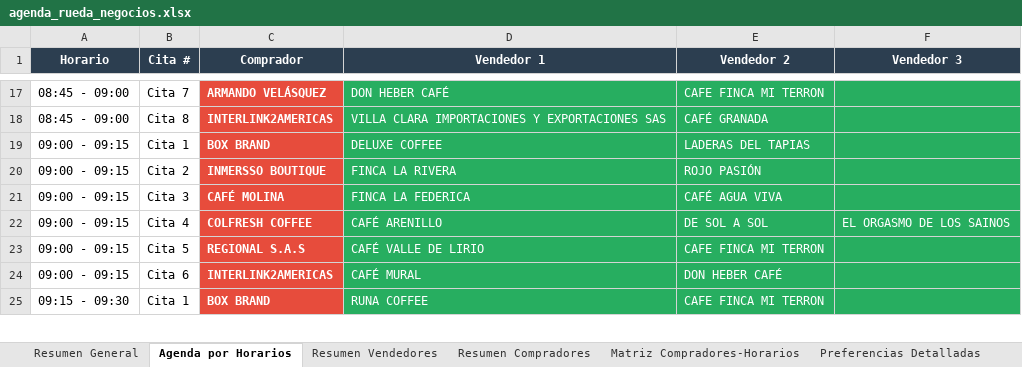
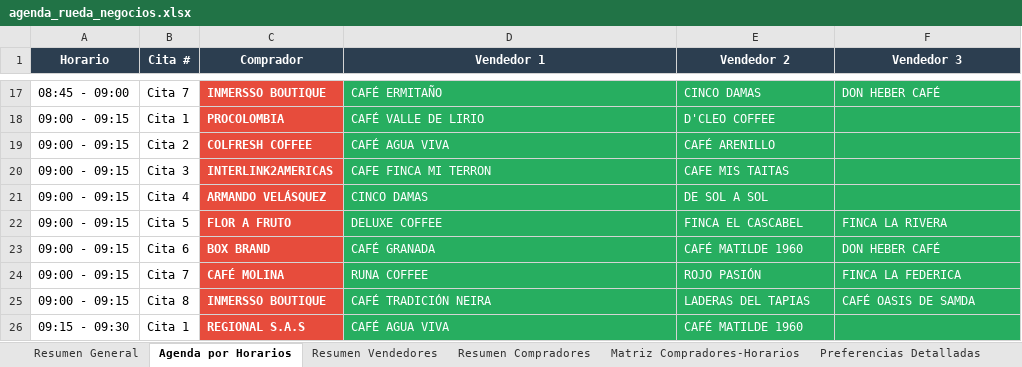
Before and after one commit to ovicristian/Programaci-n-agenda, an Excel workbook: agenda_rueda_negocios.xlsx, sheet Agenda por Horarios, drawn as a sheet; only a part is shown, gaps mark what is left out; values as stored, in another font and other column widths than the file's, no borders; removed rows and columns are numbered as before the commit, all else as after; the diff covers the shown part only; the diff names each change by its address in the sheet, - before the commit and + after, or states it on an @@ line.

Commit message:
mejoras agenda

```diff
--- a/agenda_rueda_negocios.xlsx (sheet Agenda por Horarios)
+++ b/agenda_rueda_negocios.xlsx (sheet Agenda por Horarios)
-C17 (Comprador): ARMANDO VELÁSQUEZ
+C17 (Comprador): INMERSSO BOUTIQUE
-D17 (Vendedor 1): DON HEBER CAFÉ
+D17 (Vendedor 1): CAFÉ ERMITAÑO
-E17 (Vendedor 2): CAFE FINCA MI TERRON
+E17 (Vendedor 2): CINCO DAMAS
-F17 (Vendedor 3): (empty)
+F17 (Vendedor 3): DON HEBER CAFÉ
-row 18: 08:45 - 09:00 | Cita 8 | INTERLINK2AMERICAS | VILLA CLARA IMPORTACIONES Y EXPORTACIONES SAS | CAFÉ GRANADA
-C18 (Comprador): BOX BRAND
+C18 (Comprador): PROCOLOMBIA
-D18 (Vendedor 1): DELUXE COFFEE
+D18 (Vendedor 1): CAFÉ VALLE DE LIRIO
-E18 (Vendedor 2): LADERAS DEL TAPIAS
+E18 (Vendedor 2): D'CLEO COFFEE
-C19 (Comprador): INMERSSO BOUTIQUE
+C19 (Comprador): COLFRESH COFFEE
-D19 (Vendedor 1): FINCA LA RIVERA
+D19 (Vendedor 1): CAFÉ AGUA VIVA
-E19 (Vendedor 2): ROJO PASIÓN
+E19 (Vendedor 2): CAFÉ ARENILLO
-C20 (Comprador): CAFÉ MOLINA
+C20 (Comprador): INTERLINK2AMERICAS
-D20 (Vendedor 1): FINCA LA FEDERICA
+D20 (Vendedor 1): CAFE FINCA MI TERRON
-E20 (Vendedor 2): CAFÉ AGUA VIVA
+E20 (Vendedor 2): CAFE MIS TAITAS
-C21 (Comprador): COLFRESH COFFEE
+C21 (Comprador): ARMANDO VELÁSQUEZ
-D21 (Vendedor 1): CAFÉ ARENILLO
+D21 (Vendedor 1): CINCO DAMAS
-F21 (Vendedor 3): EL ORGASMO DE LOS SAINOS
+F21 (Vendedor 3): (empty)
-C22 (Comprador): REGIONAL S.A.S
+C22 (Comprador): FLOR A FRUTO
-D22 (Vendedor 1): CAFÉ VALLE DE LIRIO
+D22 (Vendedor 1): DELUXE COFFEE
-E22 (Vendedor 2): CAFE FINCA MI TERRON
+E22 (Vendedor 2): FINCA EL CASCABEL
-F22 (Vendedor 3): (empty)
+F22 (Vendedor 3): FINCA LA RIVERA
-C23 (Comprador): INTERLINK2AMERICAS
+C23 (Comprador): BOX BRAND
-D23 (Vendedor 1): CAFÉ MURAL
+D23 (Vendedor 1): CAFÉ GRANADA
-E23 (Vendedor 2): DON HEBER CAFÉ
+E23 (Vendedor 2): CAFÉ MATILDE 1960
-F23 (Vendedor 3): (empty)
+F23 (Vendedor 3): DON HEBER CAFÉ
+row 24: 09:00 - 09:15 | Cita 7 | CAFÉ MOLINA | RUNA COFFEE | ROJO PASIÓN | FINCA LA FEDERICA
+row 25: 09:00 - 09:15 | Cita 8 | INMERSSO BOUTIQUE | CAFÉ TRADICIÓN NEIRA | LADERAS DEL TAPIAS | CAFÉ OASIS DE SAMDA
-C26 (Comprador): BOX BRAND
+C26 (Comprador): REGIONAL S.A.S
-D26 (Vendedor 1): RUNA COFFEE
+D26 (Vendedor 1): CAFÉ AGUA VIVA
-E26 (Vendedor 2): CAFE FINCA MI TERRON
+E26 (Vendedor 2): CAFÉ MATILDE 1960
```
Also changed, not shown: 12 added rows, 10 removed rows and 130 edited cells elsewhere in this sheet, sheet Resumen Vendedores, sheet Matriz Compradores-Horarios, sheet Resumen Compradores, sheet Resumen General, sheet Preferencias Detalladas, 42 other files.
